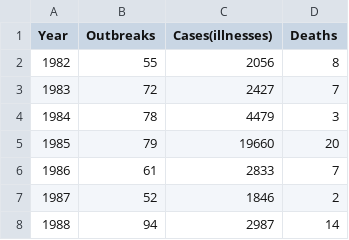
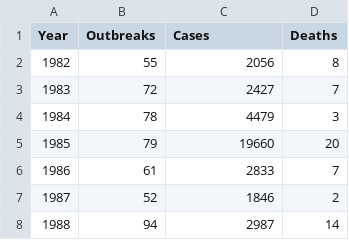
Before and after one commit to lussierc/foodborneIllnessDataAnalysis, a CSV file: data/usedData/salmonella_CDC.csv, drawn as a sheet; only a part is shown.

```diff
--- a/data/usedData/salmonella_CDC.csv
+++ b/data/usedData/salmonella_CDC.csv
@@ -1,2 +1,2 @@
-Year,Outbreaks,Cases(illnesses),Deaths
+Year,Outbreaks,Cases,Deaths
 1982,55,2056,8
```
Also changed, not shown: 3 other files.
